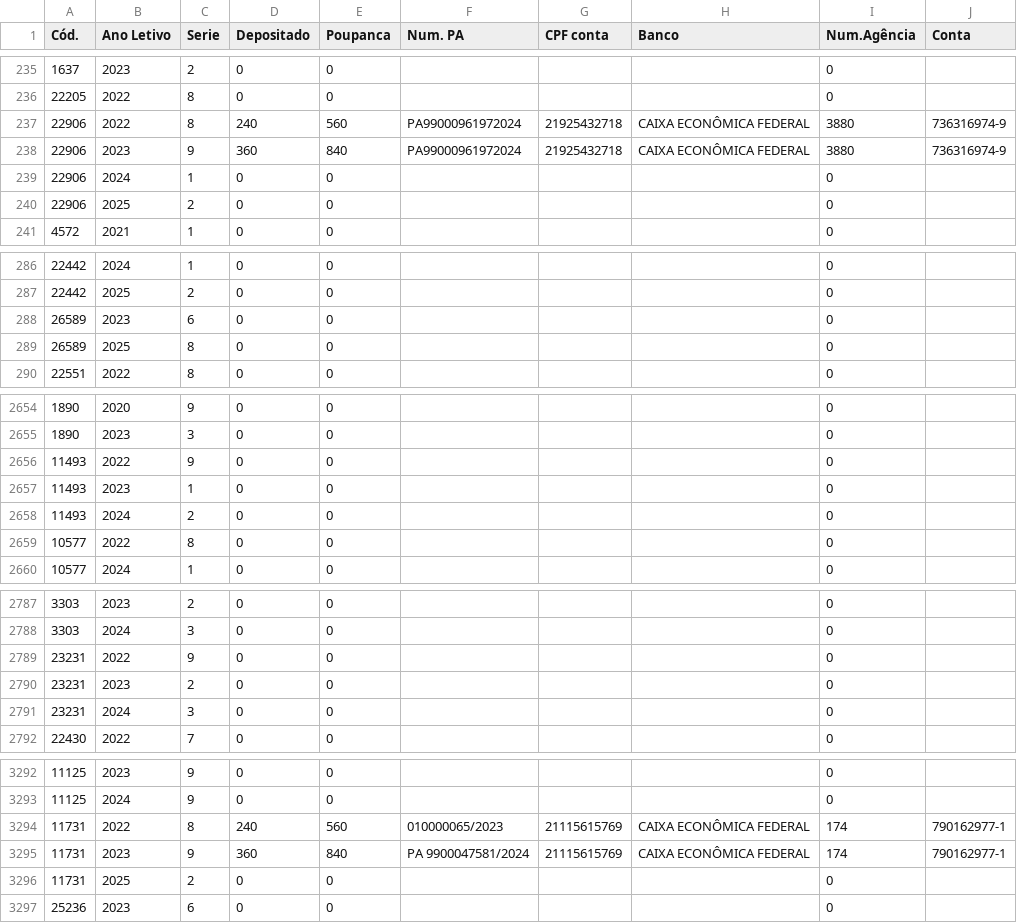
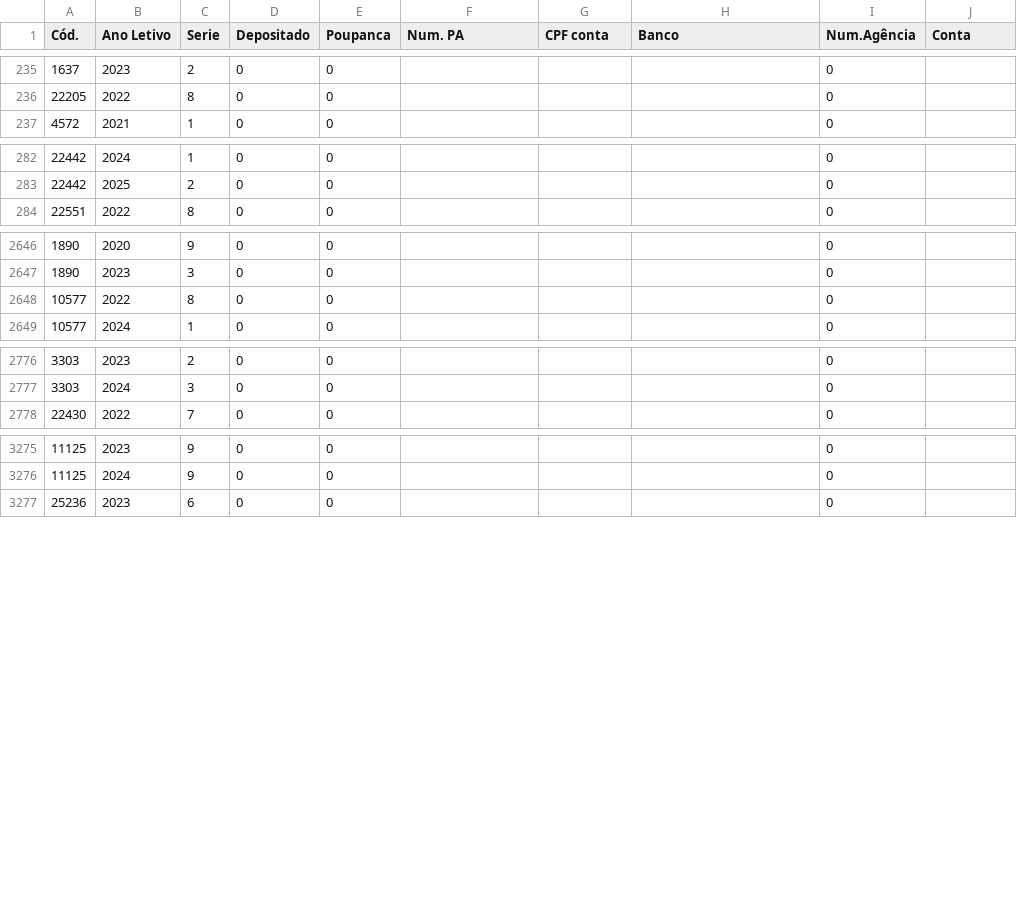
Before and after one commit to DesenvCaeta/DesenvCaeta, a CSV file: DF_BENEFICIOSI.csv, drawn as a sheet; only a part is shown, gaps mark what is left out; the diff covers the shown part only.

```diff
--- a/DF_BENEFICIOSI.csv
+++ b/DF_BENEFICIOSI.csv
@@ -236,6 +236,2 @@ Cód.,Ano Letivo,Serie,Depositado,Poupanca,Num. PA,CPF conta,Banco,Num.Agência,
 22205,2022,8,0,0,,,,0,
-22906,2022,8,240,560,PA99000961972024,21925432718,CAIXA ECONÔMICA FEDERAL,3880,736316974-9
-22906,2023,9,360,840,PA99000961972024,21925432718,CAIXA ECONÔMICA FEDERAL,3880,736316974-9
-22906,2024,1,0,0,,,,0,
-22906,2025,2,0,0,,,,0,
 4572,2021,1,0,0,,,,0,
@@ -287,4 +283,2 @@ Cód.,Ano Letivo,Serie,Depositado,Poupanca,Num. PA,CPF conta,Banco,Num.Agência,
 22442,2025,2,0,0,,,,0,
-26589,2023,6,0,0,,,,0,
-26589,2025,8,0,0,,,,0,
 22551,2022,8,0,0,,,,0,
@@ -2655,5 +2647,2 @@ Cód.,Ano Letivo,Serie,Depositado,Poupanca,Num. PA,CPF conta,Banco,Num.Agência,
 1890,2023,3,0,0,,,,0,
-11493,2022,9,0,0,,,,0,
-11493,2023,1,0,0,,,,0,
-11493,2024,2,0,0,,,,0,
 10577,2022,8,0,0,,,,0,
@@ -2788,5 +2777,2 @@ Cód.,Ano Letivo,Serie,Depositado,Poupanca,Num. PA,CPF conta,Banco,Num.Agência,
 3303,2024,3,0,0,,,,0,
-23231,2022,9,0,0,,,,0,
-23231,2023,2,0,0,,,,0,
-23231,2024,3,0,0,,,,0,
 22430,2022,7,0,0,,,,0,
@@ -3293,5 +3276,2 @@ Cód.,Ano Letivo,Serie,Depositado,Poupanca,Num. PA,CPF conta,Banco,Num.Agência,
 11125,2024,9,0,0,,,,0,
-11731,2022,8,240,560,010000065/2023,21115615769,CAIXA ECONÔMICA FEDERAL,174,790162977-1
-11731,2023,9,360,840,PA 9900047581/2024,21115615769,CAIXA ECONÔMICA FEDERAL,174,790162977-1
-11731,2025,2,0,0,,,,0,
 25236,2023,6,0,0,,,,0,
```
Also changed, not shown: 5 removed rows elsewhere in this file, DF_ALUNOS.csv, DF_ALUNOSI.csv, 10 other files.
